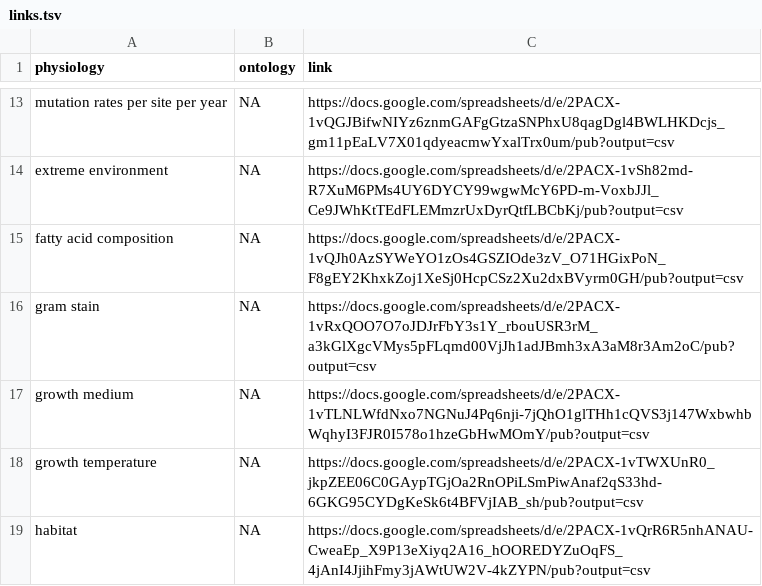
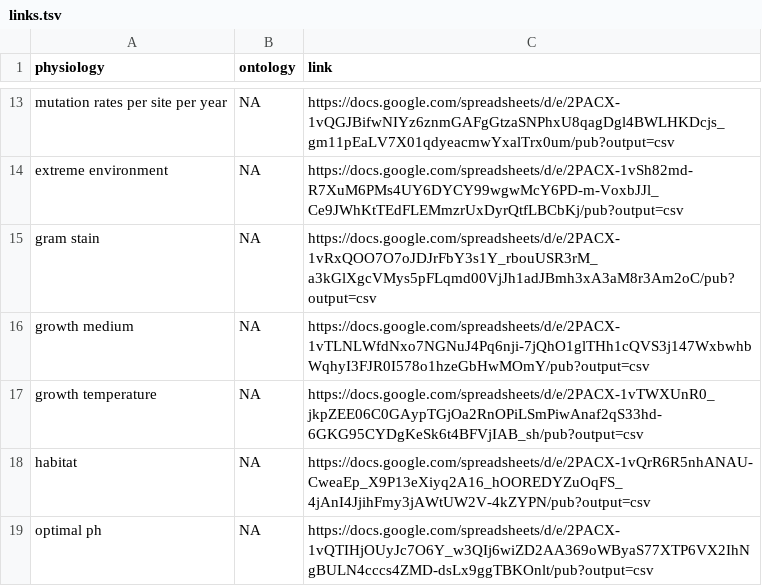
Before and after one commit to waldronlab/bugphyzz, a TSV file: inst/extdata/links.tsv, drawn as a sheet; only a part is shown, gaps mark what is left out; the shorter side is filled out with more unchanged rows; the diff names each change by its address in the sheet, - before the commit and + after, or states it on an @@ line.

Commit message:
move fatty acids to customlinks.tsv

```diff
--- a/inst/extdata/links.tsv
+++ b/inst/extdata/links.tsv
-row 15: fatty acid composition | NA | https://docs.google.com/spreadsheets/d/e/2PACX-1vQJh0AzSYWeYO1zOs4GSZIOde3zV_O71HGixPoN_F8gEY2KhxkZoj1XeSj0HcpCSz2Xu2dxBVyrm0GH/pub?output=csv
```
Also changed, not shown: 1 other file.
